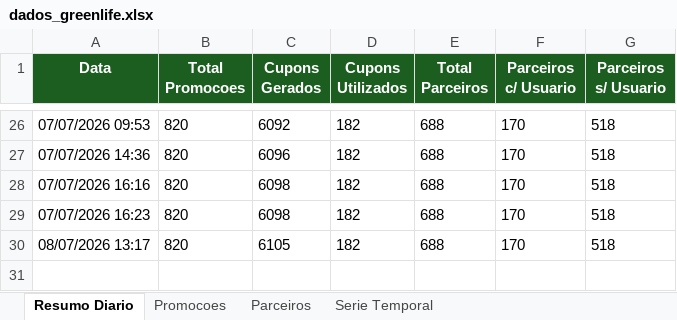
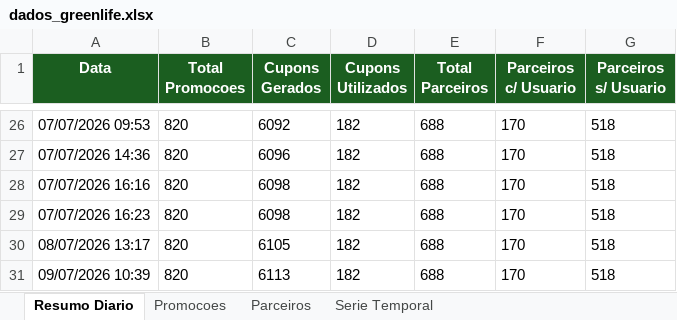
Before and after one commit to quality-glf/mkt-dash, an Excel workbook: greenlife_scraper/dados_greenlife.xlsx, sheet Resumo Diario, drawn as a sheet; only a part is shown, gaps mark what is left out; values as stored, in another font and other column widths than the file's, no borders; the diff names each change by its address in the sheet, - before the commit and + after, or states it on an @@ line.

```diff
--- a/greenlife_scraper/dados_greenlife.xlsx (sheet Resumo Diario)
+++ b/greenlife_scraper/dados_greenlife.xlsx (sheet Resumo Diario)
+row 31: 09/07/2026 10:39 | 820 | 6113 | 182 | 688 | 170 | 518
```
Also changed, not shown: sheet Promocoes, sheet Serie Temporal, sheet Parceiros, greenlife_scraper/historico_leads.xlsx, instagram-metrics/base_interacoes_detalhadas.xlsx, 4 other files.
